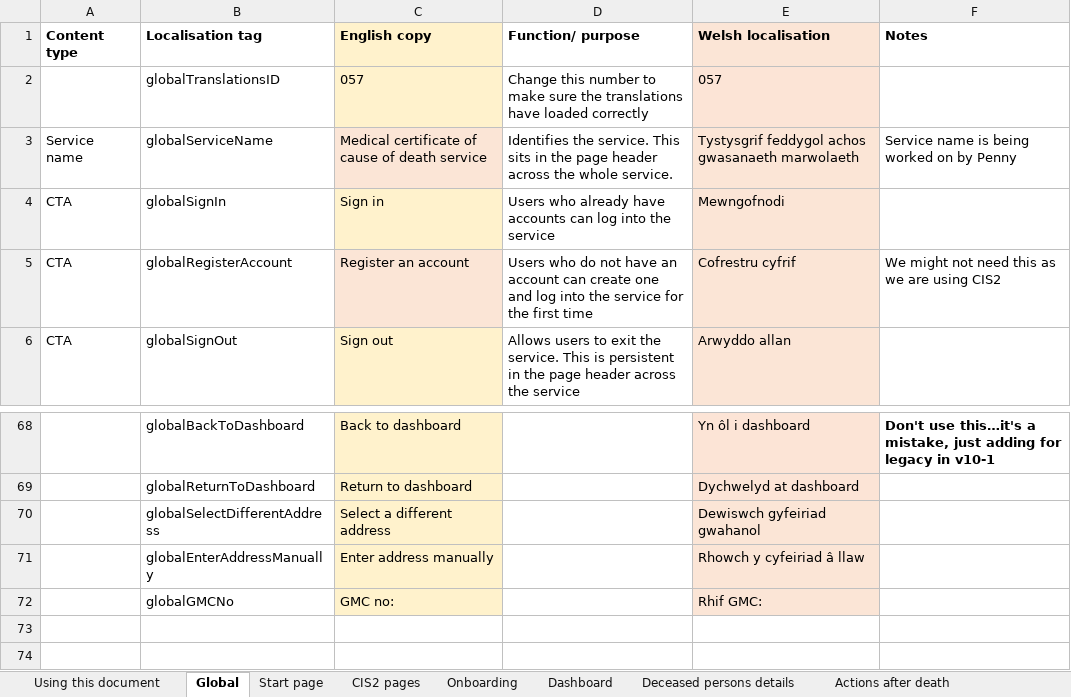
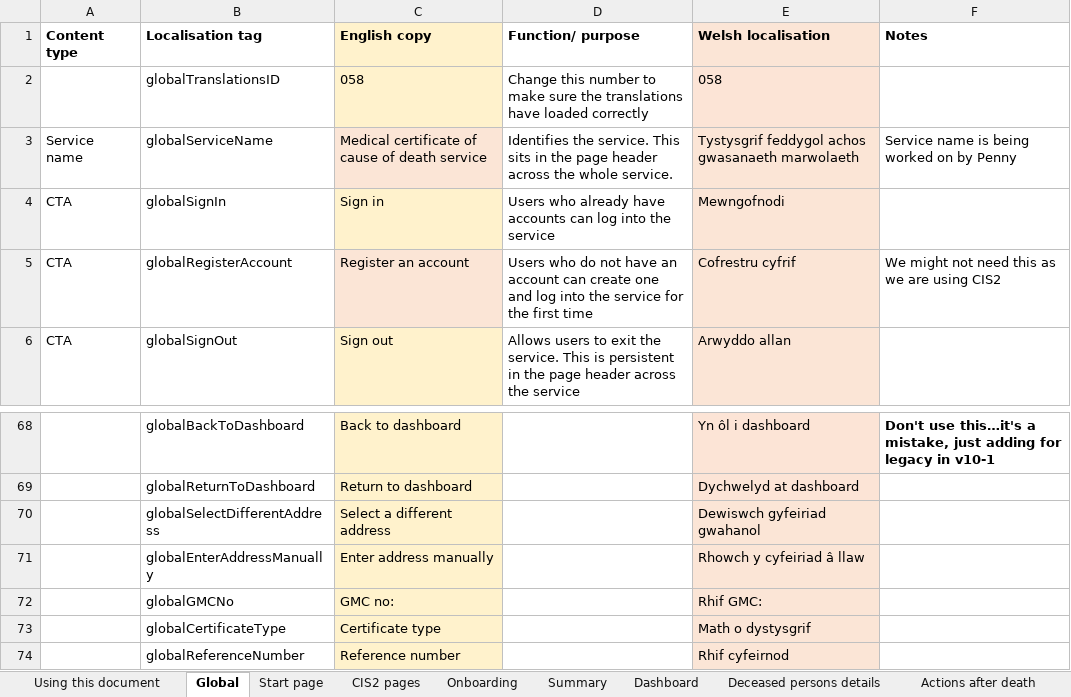
Before and after one commit to nhsbsa/medical-certificate-of-cause-of-death, an Excel workbook: app/data/MCCD-localisation.xlsx, sheet Global, drawn as a sheet; only a part is shown, gaps mark what is left out; values as stored, in another font and other column widths than the file's, no borders; the diff names each change by its address in the sheet, - before the commit and + after, or states it on an @@ line.

```diff
--- a/app/data/MCCD-localisation.xlsx (sheet Global)
+++ b/app/data/MCCD-localisation.xlsx (sheet Global)
+sheet tab: Summary
-C2 (English copy): 057
+C2 (English copy): 058
-E2 (Welsh localisation): 057
+E2 (Welsh localisation): 058
+row 73:  | globalCertificateType | Certificate type |  | Math o dystysgrif
+row 74:  | globalReferenceNumber | Reference number |  | Rhif cyfeirnod
```
Also changed, not shown: sheet Confirmation page, 5 other files.
